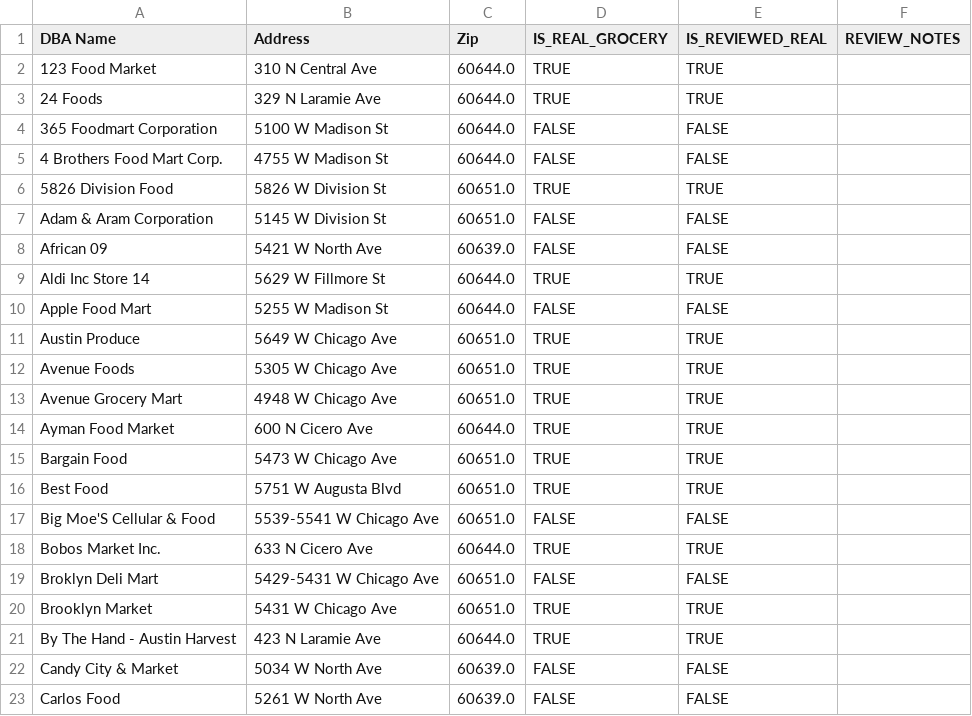
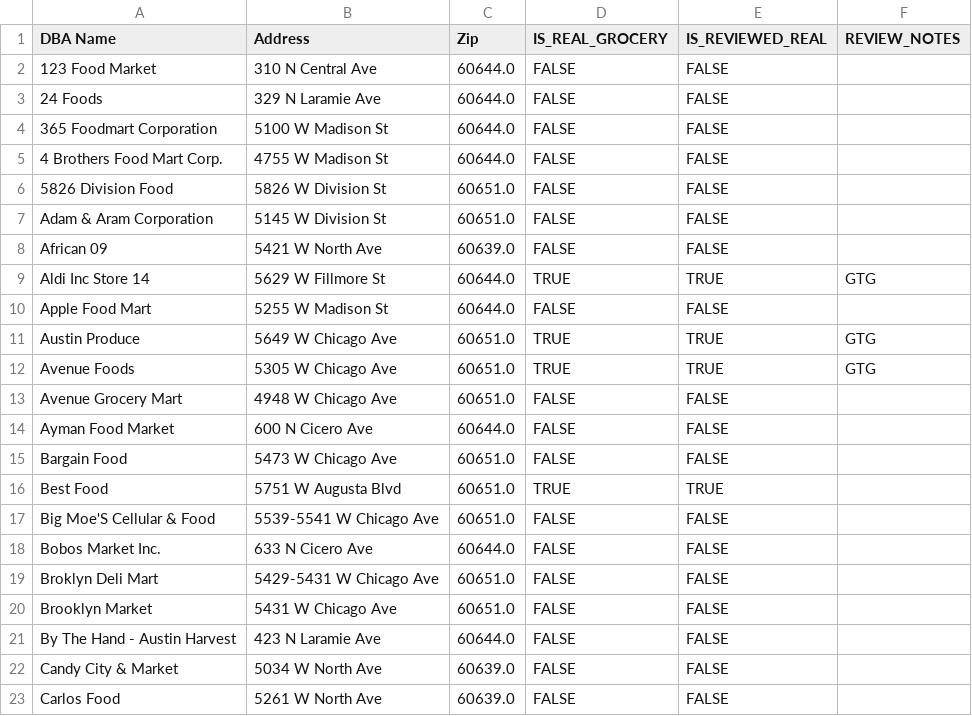
Before and after one commit to oliviadavis593/ChiFoodScape, a CSV file: data/review/austin_real_grocery_review.csv, drawn as a sheet; only a part is shown; the diff covers the shown part only.

Commit message:
update austin stores (Done) + fix link issue

```diff
--- a/data/review/austin_real_grocery_review.csv
+++ b/data/review/austin_real_grocery_review.csv
@@ -1,22 +1,22 @@
 DBA Name,Address,Zip,IS_REAL_GROCERY,IS_REVIEWED_REAL,REVIEW_NOTES
-123 Food Market,310 N Central Ave,60644.0,TRUE,TRUE,
-24 Foods,329 N Laramie Ave,60644.0,TRUE,TRUE,
+123 Food Market,310 N Central Ave,60644.0,FALSE,FALSE,
+24 Foods,329 N Laramie Ave,60644.0,FALSE,FALSE,
 365 Foodmart Corporation,5100 W Madison St,60644.0,FALSE,FALSE,
 4 Brothers Food Mart Corp.,4755 W Madison St,60644.0,FALSE,FALSE,
-5826 Division Food,5826 W Division St,60651.0,TRUE,TRUE,
+5826 Division Food,5826 W Division St,60651.0,FALSE,FALSE,
 Adam & Aram Corporation,5145 W Division St,60651.0,FALSE,FALSE,
 African 09,5421 W North Ave,60639.0,FALSE,FALSE,
-Aldi Inc Store 14,5629 W Fillmore St,60644.0,TRUE,TRUE,
+Aldi Inc Store 14,5629 W Fillmore St,60644.0,TRUE,TRUE,GTG
 Apple Food Mart,5255 W Madison St,60644.0,FALSE,FALSE,
-Austin Produce,5649 W Chicago Ave,60651.0,TRUE,TRUE,
-Avenue Foods,5305 W Chicago Ave,60651.0,TRUE,TRUE,
-Avenue Grocery Mart,4948 W Chicago Ave,60651.0,TRUE,TRUE,
-Ayman Food Market,600 N Cicero Ave,60644.0,TRUE,TRUE,
-Bargain Food,5473 W Chicago Ave,60651.0,TRUE,TRUE,
+Austin Produce,5649 W Chicago Ave,60651.0,TRUE,TRUE,GTG
+Avenue Foods,5305 W Chicago Ave,60651.0,TRUE,TRUE,GTG
+Avenue Grocery Mart,4948 W Chicago Ave,60651.0,FALSE,FALSE,
+Ayman Food Market,600 N Cicero Ave,60644.0,FALSE,FALSE,
+Bargain Food,5473 W Chicago Ave,60651.0,FALSE,FALSE,
 Best Food,5751 W Augusta Blvd,60651.0,TRUE,TRUE,
 Big Moe'S Cellular & Food,5539-5541 W Chicago Ave,60651.0,FALSE,FALSE,
-Bobos Market Inc.,633 N Cicero Ave,60644.0,TRUE,TRUE,
+Bobos Market Inc.,633 N Cicero Ave,60644.0,FALSE,FALSE,
 Broklyn Deli Mart,5429-5431 W Chicago Ave,60651.0,FALSE,FALSE,
-Brooklyn Market,5431 W Chicago Ave,60651.0,TRUE,TRUE,
-By The Hand - Austin Harvest,423 N Laramie Ave,60644.0,TRUE,TRUE,
+Brooklyn Market,5431 W Chicago Ave,60651.0,FALSE,FALSE,
+By The Hand - Austin Harvest,423 N Laramie Ave,60644.0,FALSE,FALSE,
 Candy City & Market,5034 W North Ave,60639.0,FALSE,FALSE,
```
Also changed, not shown: 40 edited cells elsewhere in this file, 6 other files.
